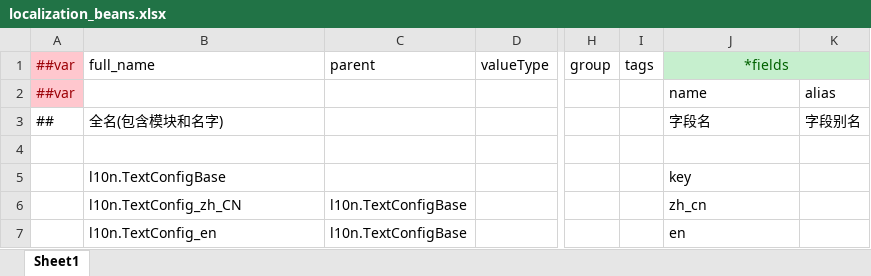
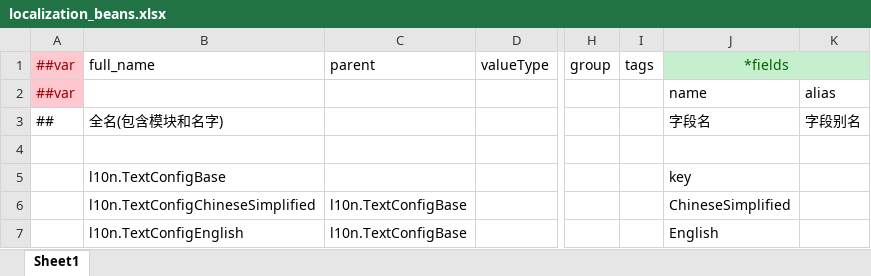
Before and after one commit to SunHowe/GameFramework, an Excel workbook: DataTable/localization_beans.xlsx, sheet Sheet1, drawn as a sheet; only a part is shown, gaps mark what is left out; values as stored, in another font and other column widths than the file's, no borders; the diff names each change by its address in the sheet, - before the commit and + after, or states it on an @@ line.

```diff
--- a/DataTable/localization_beans.xlsx (sheet Sheet1)
+++ b/DataTable/localization_beans.xlsx (sheet Sheet1)
-B6: l10n.TextConfig_zh_CN
+B6: l10n.TextConfigChineseSimplified
-J6: zh_cn
+J6: ChineseSimplified
-B7: l10n.TextConfig_en
+B7: l10n.TextConfigEnglish
-J7: en
+J7: English
```
Also changed, not shown: DataTable/Localization/A.测试.xlsx, DataTable/Localization/A.空白模板.xlsx, 23 other files.
